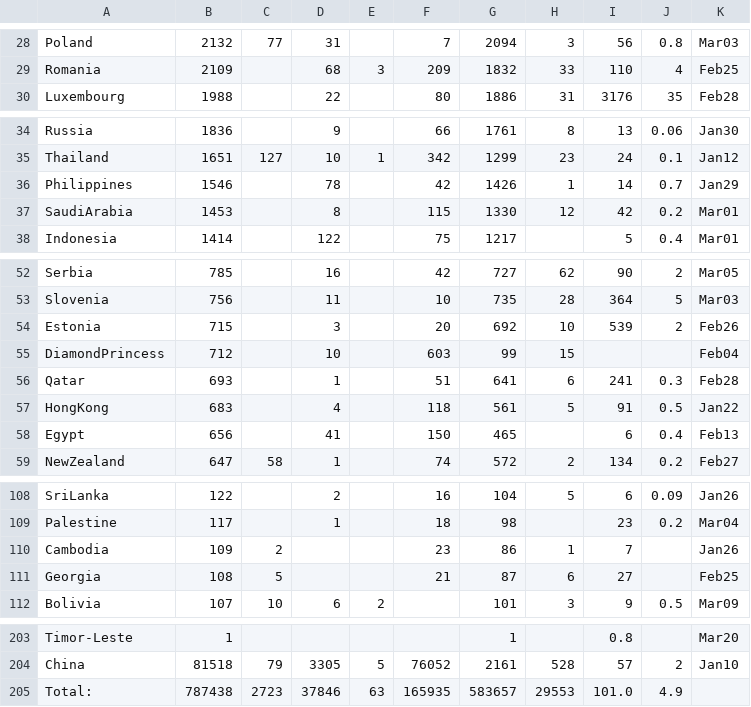
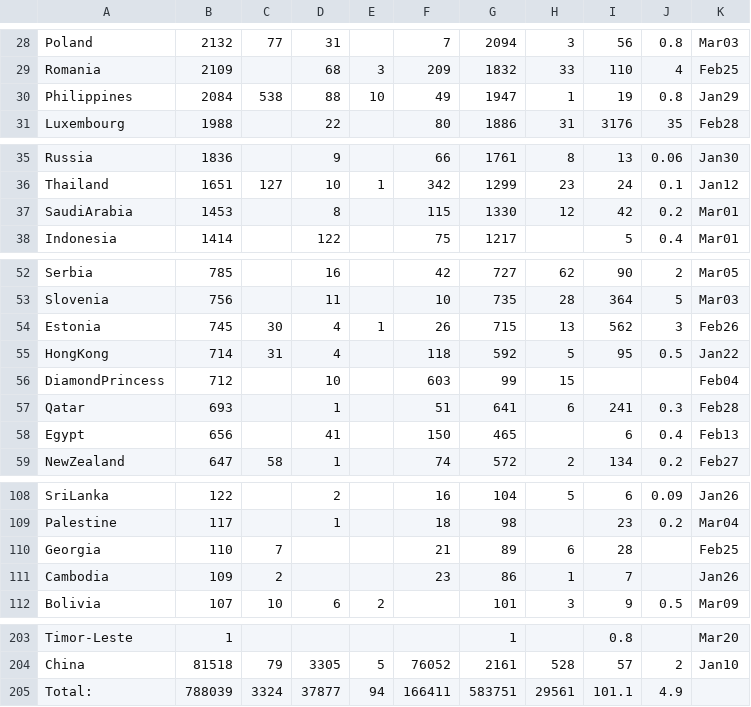
Before and after one commit to hemantaduwarah1/data, a CSV file: data.csv, drawn as a sheet; only a part is shown, gaps mark what is left out; the diff covers the shown part only.

Commit message:
update

```diff
--- a/data.csv
+++ b/data.csv
@@ -29,2 +29,3 @@ Poland,2132,77,31,,7,2094,3,56,0.8,Mar03,
 Romania,2109,,68,3,209,1832,33,110,4,Feb25,
+Philippines,2084,538,88,10,49,1947,1,19,0.8,Jan29,
 Luxembourg,1988,,22,,80,1886,31,3176,35,Feb28,
@@ -35,3 +36,2 @@ Russia,1836,,9,,66,1761,8,13,0.06,Jan30,
 Thailand,1651,127,10,1,342,1299,23,24,0.1,Jan12,
-Philippines,1546,,78,,42,1426,1,14,0.7,Jan29,
 SaudiArabia,1453,,8,,115,1330,12,42,0.2,Mar01,
@@ -53,6 +53,6 @@ Serbia,785,,16,,42,727,62,90,2,Mar05,
 Slovenia,756,,11,,10,735,28,364,5,Mar03,
-Estonia,715,,3,,20,692,10,539,2,Feb26,
+Estonia,745,30,4,1,26,715,13,562,3,Feb26,
+HongKong,714,31,4,,118,592,5,95,0.5,Jan22,
 DiamondPrincess,712,,10,,603,99,15,,,Feb04,
 Qatar,693,,1,,51,641,6,241,0.3,Feb28,
-HongKong,683,,4,,118,561,5,91,0.5,Jan22,
 Egypt,656,,41,,150,465,,6,0.4,Feb13,
@@ -109,4 +109,4 @@ SriLanka,122,,2,,16,104,5,6,0.09,Jan26,
 Palestine,117,,1,,18,98,,23,0.2,Mar04,
+Georgia,110,7,,,21,89,6,28,,Feb25,
 Cambodia,109,2,,,23,86,1,7,,Jan26,
-Georgia,108,5,,,21,87,6,27,,Feb25,
 Bolivia,107,10,6,2,,101,3,9,0.5,Mar09,
@@ -204,2 +204,2 @@ Timor-Leste,1,,,,,1,,0.8,,Mar20,
 China,81518,79,3305,5,76052,2161,528,57,2,Jan10,
-Total:,787438,2723,37846,63,165935,583657,29553,101.0,4.9,,,
+Total:,788039,3324,37877,94,166411,583751,29561,101.1,4.9,,,
```
Also changed, not shown: 10 edited cells elsewhere in this file.
